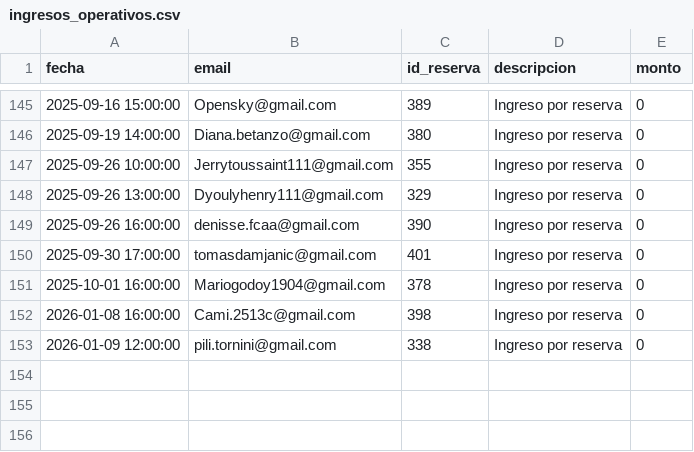
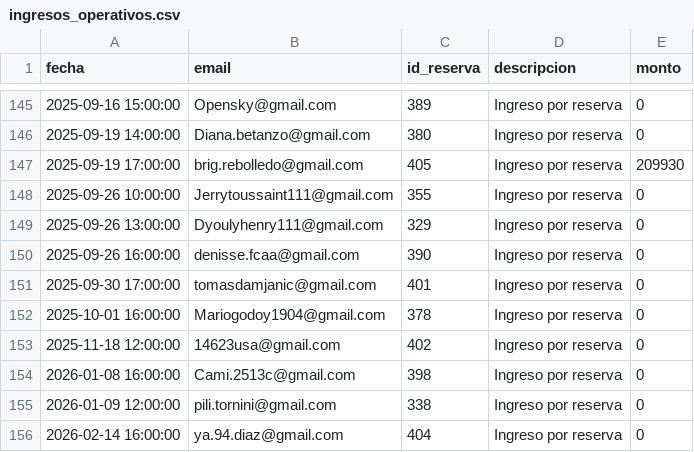
Before and after one commit to hotboat123/hotboat-dashboard, a CSV file: archivos_output/ingresos_operativos.csv, drawn as a sheet; only a part is shown, gaps mark what is left out; the diff names each change by its address in the sheet, - before the commit and + after, or states it on an @@ line.

```diff
--- a/archivos_output/ingresos_operativos.csv
+++ b/archivos_output/ingresos_operativos.csv
+row 147: 2025-09-19 17:00:00 | brig.rebolledo@gmail.com | 405 | Ingreso por reserva | 209930
+row 153: 2025-11-18 12:00:00 | 14623usa@gmail.com | 402 | Ingreso por reserva | 0
+row 156: 2026-02-14 16:00:00 | ya.94.diaz@gmail.com | 404 | Ingreso por reserva | 0
```
Also changed, not shown: archivos_input/Archivos input reservas/reservas_HotBoat.csv, archivos_output/Utilidad operativa.csv, 11 other files.
